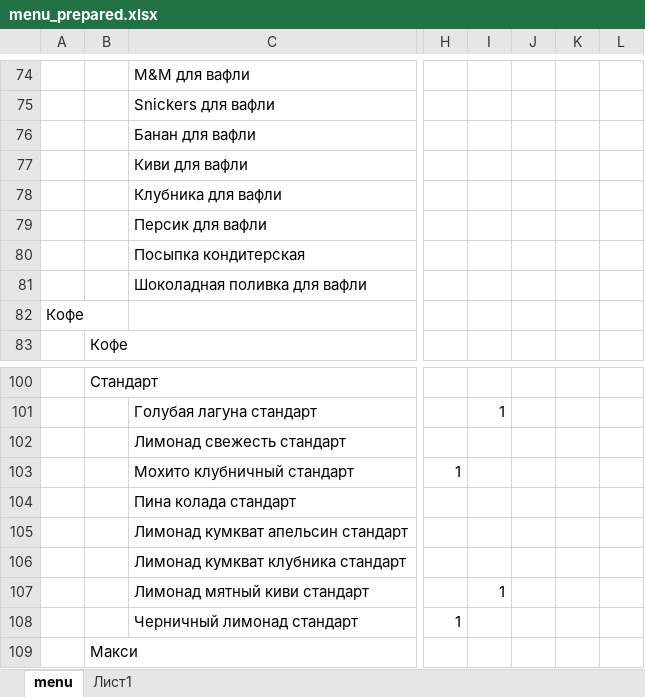
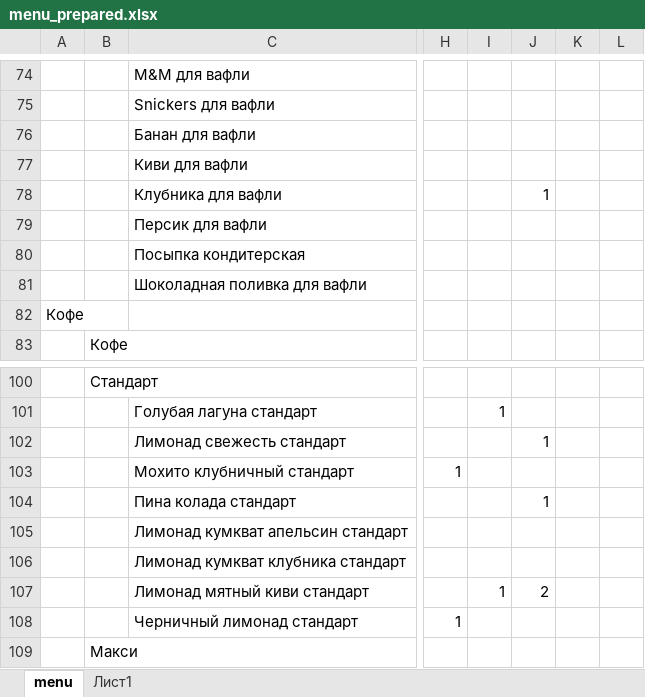
Before and after one commit to vit-001/menu, an Excel workbook: files/menu_prepared.xlsx, sheet menu, drawn as a sheet; only a part is shown, gaps mark what is left out; values as stored, in another font and other column widths than the file's, no borders; the diff covers the shown part only; the diff names each change by its address in the sheet, - before the commit and + after, or states it on an @@ line.

```diff
--- a/files/menu_prepared.xlsx (sheet menu)
+++ b/files/menu_prepared.xlsx (sheet menu)
-J78: (empty)
+J78: 1
-J102: (empty)
+J102: 1
-J104: (empty)
+J104: 1
-J107: (empty)
+J107: 2
```
Also changed, not shown: 23 edited cells elsewhere in this sheet, 9 other files.
